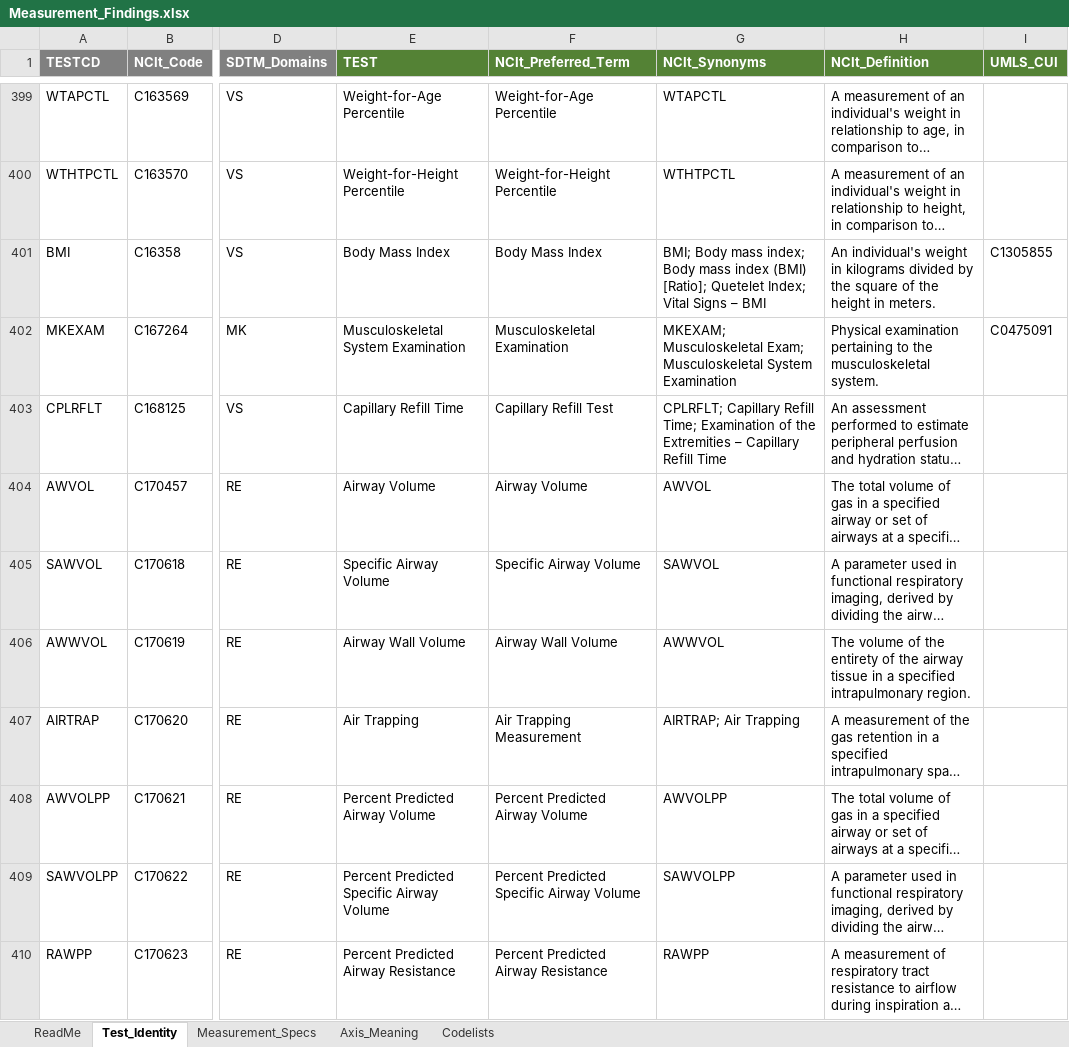
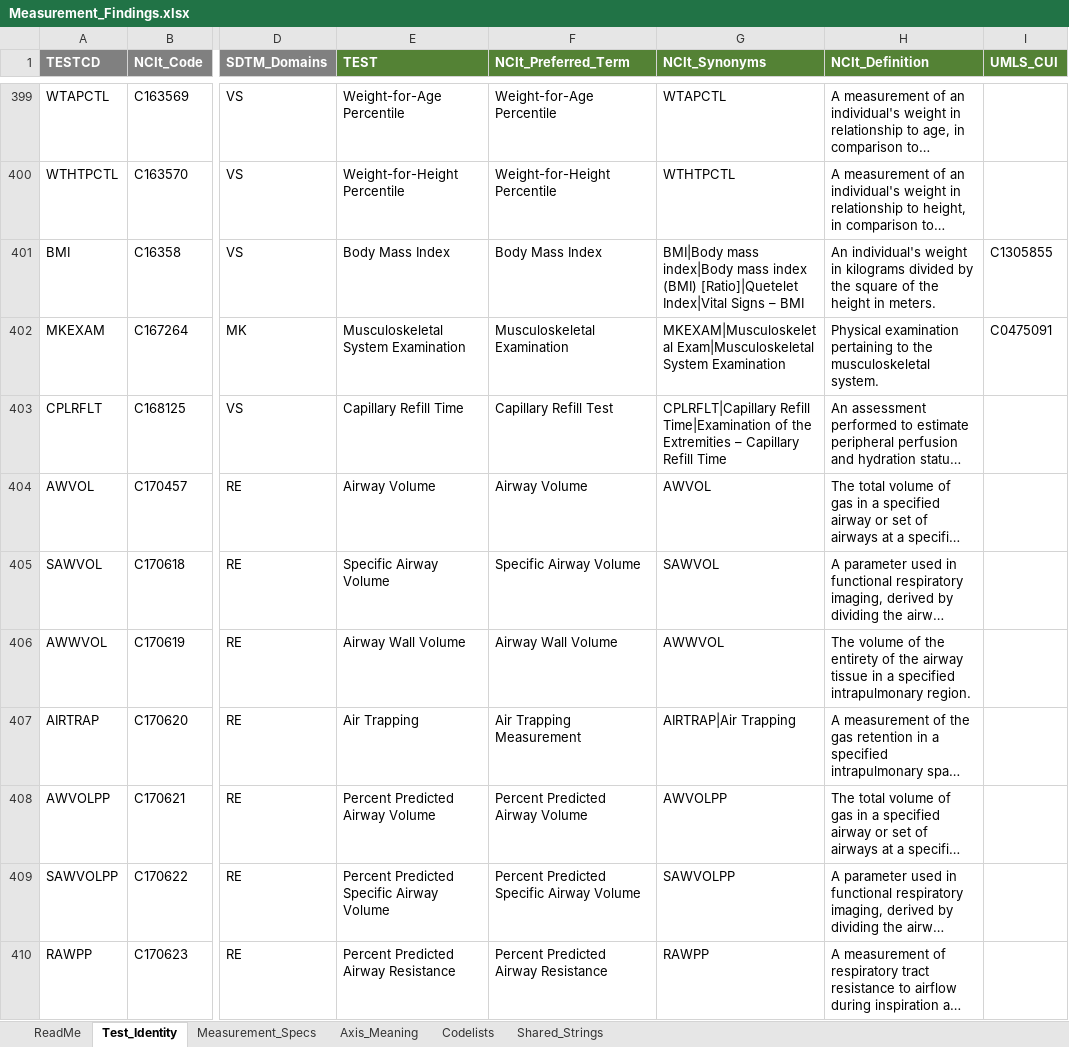
Before and after one commit to kerfors/cdisc-for-ai, an Excel workbook: sdtm-findings-graph/machine_actionable/Measurement_Findings.xlsx, sheet Test_Identity, drawn as a sheet; only a part is shown, gaps mark what is left out; long unchanged cells end in …; values as stored, in another font and other column widths than the file's, no borders; the diff covers the shown part only; the diff names each change by its address in the sheet, - before the commit and + after, or states it on an @@ line.

```diff
--- a/sdtm-findings-graph/machine_actionable/Measurement_Findings.xlsx (sheet Test_Identity)
+++ b/sdtm-findings-graph/machine_actionable/Measurement_Findings.xlsx (sheet Test_Identity)
+sheet tab: Shared_Strings
-G401 (NCIt_Synonyms): BMI; Body mass index; Body mass index (BMI) [Ratio]; Quetelet Index; Vital Signs –…
+G401 (NCIt_Synonyms): BMI|Body mass index|Body mass index (BMI) [Ratio]|Quetelet Index|Vital Signs –…
-G402 (NCIt_Synonyms): MKEXAM; Musculoskeletal Exam; Musculoskeletal System Examination
+G402 (NCIt_Synonyms): MKEXAM|Musculoskeletal Exam|Musculoskeletal System Examination
-G403 (NCIt_Synonyms): CPLRFLT; Capillary Refill Time; Examination of the…
+G403 (NCIt_Synonyms): CPLRFLT|Capillary Refill Time|Examination of the…
-G407 (NCIt_Synonyms): AIRTRAP; Air Trapping
+G407 (NCIt_Synonyms): AIRTRAP|Air Trapping
```
Also changed, not shown: 363 edited cells elsewhere in this sheet, sheet ReadMe, sheet Codelists, sdtm-findings-graph/machine_actionable/Immunogenicity_Findings.xlsx, sdtm-findings-graph/machine_actionable/Specimen_Findings.xlsx, 21 other files.
